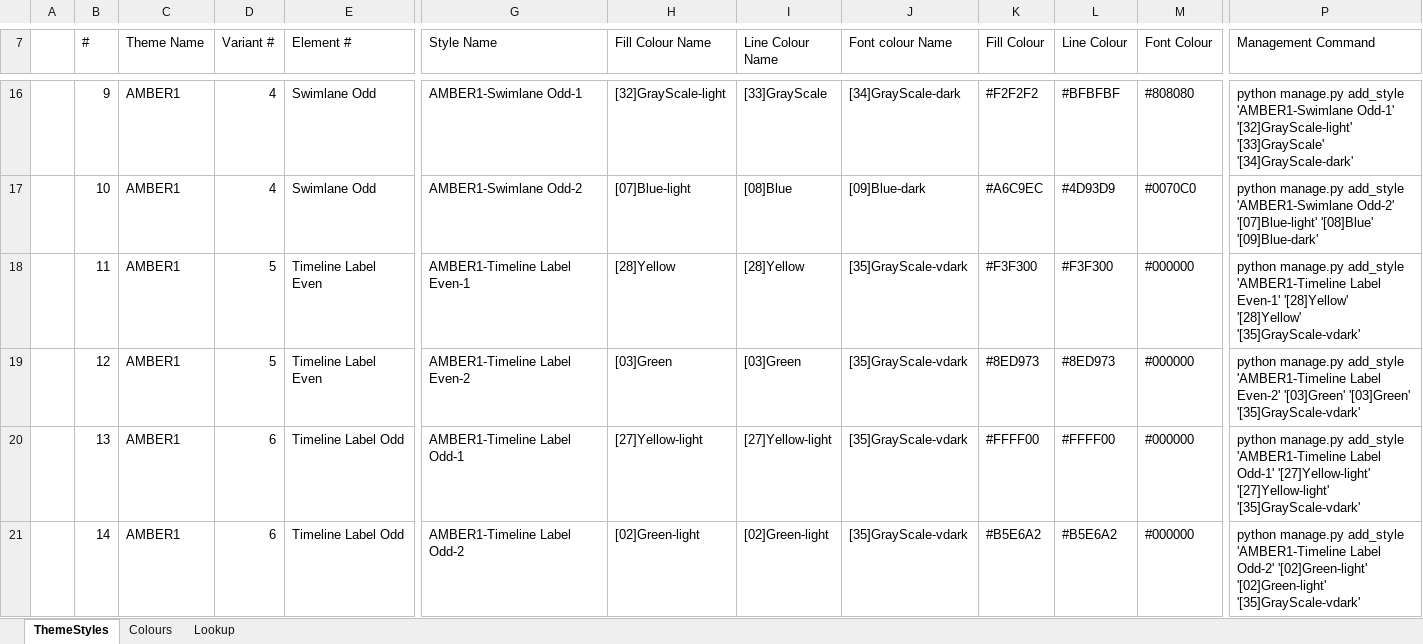
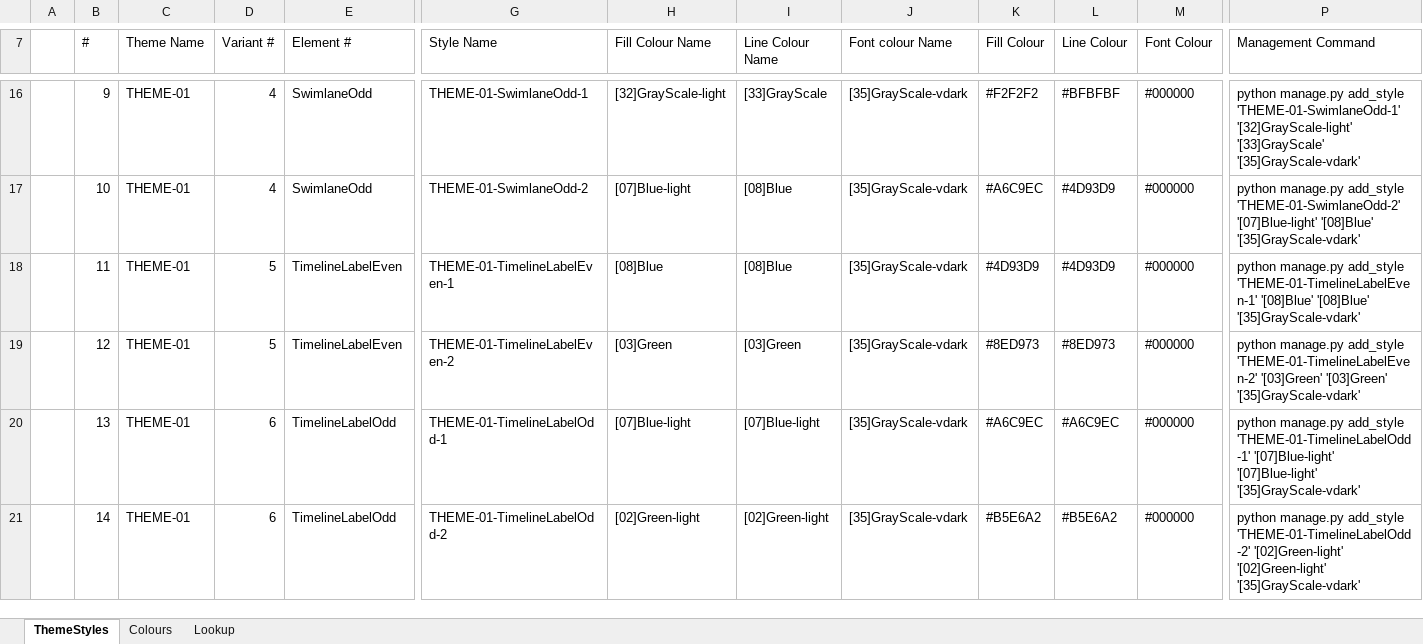
Before and after one commit to sevire/plan_visualiser_2023_02, an Excel workbook: documents/Themes.xlsm, sheet ThemeStyles, drawn as a sheet; only a part is shown, gaps mark what is left out; values as stored, in another font and other column widths than the file's, no cell formats; charts and pictures not drawn; the diff covers the shown part only; the diff names each change by its address in the sheet, - before the commit and + after, or states it on an @@ line.

Commit message:
PV-429 Add support for PowerPoint rendering and update test resources
- Added new sample PowerPoint file (`sample_project_timeline.pptx`) for testing the rendering functionality.
- Added Excel test resources (`Copy of FGH_PortfolioPlan.xlsx`, `FGH_PortfolioPlan.xlsx`) under appropriate directories.
- Updated `Themes.xlsm` with modifications required for rendering updates.
- Included temporary system-generated Excel file (`~$Copy of FGH_PortfolioPlan.xlsx`) for testing purposes.

These changes set up resources to support PowerPoint rendering and improve test coverage.

```diff
--- a/documents/Themes.xlsm (sheet ThemeStyles)
+++ b/documents/Themes.xlsm (sheet ThemeStyles)
-C16:C21 (Theme Name): AMBER1
+C16:C21 (Theme Name): THEME-01
-E16:E17 (Element #): Swimlane Odd
+E16:E17 (Element #): SwimlaneOdd
-G16 (Style Name): AMBER1-Swimlane Odd-1
+G16 (Style Name): THEME-01-SwimlaneOdd-1
-J16 (Font colour Name): [34]GrayScale-dark
+J16 (Font colour Name): [35]GrayScale-vdark
-M16 (Font Colour): #808080
+M16 (Font Colour): #000000
-P16 (Management Command): …manage.py add_style 'AMBER1-Swimlane Odd-1' '[32]GrayScale-light' '[33]GrayScale' '[34]GrayScale-dark'
+P16 (Management Command): …manage.py add_style 'THEME-01-SwimlaneOdd-1' '[32]GrayScale-light' '[33]GrayScale' '[35]GrayScale-vdark'
-G17 (Style Name): AMBER1-Swimlane Odd-2
+G17 (Style Name): THEME-01-SwimlaneOdd-2
-J17 (Font colour Name): [09]Blue-dark
+J17 (Font colour Name): [35]GrayScale-vdark
-M17 (Font Colour): #0070C0
+M17 (Font Colour): #000000
-P17 (Management Command): …manage.py add_style 'AMBER1-Swimlane Odd-2' '[07]Blue-light' '[08]Blue' '[09]Blue-dark'
+P17 (Management Command): …manage.py add_style 'THEME-01-SwimlaneOdd-2' '[07]Blue-light' '[08]Blue' '[35]GrayScale-vdark'
-E18:E19 (Element #): Timeline Label Even
+E18:E19 (Element #): TimelineLabelEven
-G18 (Style Name): AMBER1-Timeline Label Even-1
+G18 (Style Name): THEME-01-TimelineLabelEven-1
-H18 (Fill Colour Name): [28]Yellow
+H18 (Fill Colour Name): [08]Blue
-I18 (Line Colour Name): [28]Yellow
+I18 (Line Colour Name): [08]Blue
-K18 (Fill Colour): #F3F300
+K18 (Fill Colour): #4D93D9
-L18 (Line Colour): #F3F300
+L18 (Line Colour): #4D93D9
-P18 (Management Command): …manage.py add_style 'AMBER1-Timeline Label Even-1' '[28]Yellow' '[28]Yellow' '[35]GrayScale-vdark'
+P18 (Management Command): …manage.py add_style 'THEME-01-TimelineLabelEven-1' '[08]Blue' '[08]Blue' '[35]GrayScale-vdark'
-G19 (Style Name): AMBER1-Timeline Label Even-2
+G19 (Style Name): THEME-01-TimelineLabelEven-2
-P19 (Management Command): …manage.py add_style 'AMBER1-Timeline Label Even-2' '[03]Green' '[03]Green'…
+P19 (Management Command): …manage.py add_style 'THEME-01-TimelineLabelEven-2' '[03]Green' '[03]Green'…
-E20:E21 (Element #): Timeline Label Odd
+E20:E21 (Element #): TimelineLabelOdd
-G20 (Style Name): AMBER1-Timeline Label Odd-1
+G20 (Style Name): THEME-01-TimelineLabelOdd-1
-H20 (Fill Colour Name): [27]Yellow-light
+H20 (Fill Colour Name): [07]Blue-light
-I20 (Line Colour Name): [27]Yellow-light
+I20 (Line Colour Name): [07]Blue-light
-K20 (Fill Colour): #FFFF00
+K20 (Fill Colour): #A6C9EC
-L20 (Line Colour): #FFFF00
+L20 (Line Colour): #A6C9EC
-P20 (Management Command): …manage.py add_style 'AMBER1-Timeline Label Odd-1' '[27]Yellow-light' '[27]Yellow-light' '[35]GrayScale-vdark'
+P20 (Management Command): …manage.py add_style 'THEME-01-TimelineLabelOdd-1' '[07]Blue-light' '[07]Blue-light' '[35]GrayScale-vdark'
-G21 (Style Name): AMBER1-Timeline Label Odd-2
+G21 (Style Name): THEME-01-TimelineLabelOdd-2
-P21 (Management Command): …manage.py add_style 'AMBER1-Timeline Label Odd-2' '[02]Green-light' '[02]Green-light'…
+P21 (Management Command): …manage.py add_style 'THEME-01-TimelineLabelOdd-2' '[02]Green-light' '[02]Green-light'…
```
Also changed, not shown: 36 edited cells elsewhere in this sheet, sheet Lookup, cell formats, 4 other files.
